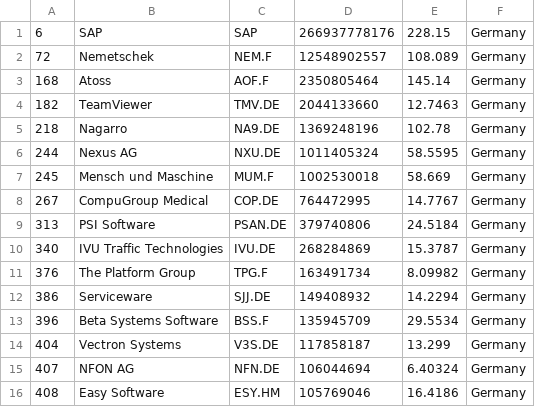
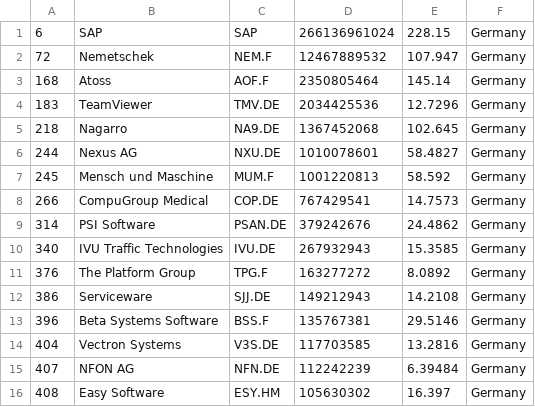
Before and after one commit to lxkishoxl/merida-june-6-2024, a CSV file: companies_germany.csv, drawn as a sheet; only a part is shown; the diff covers the shown part only.

```diff
--- a/companies_germany.csv
+++ b/companies_germany.csv
@@ -1,16 +1,16 @@
-"6","SAP","SAP","266937778176","228.15","Germany"
-"72","Nemetschek","NEM.F","12548902557","108.089","Germany"
+"6","SAP","SAP","266136961024","228.15","Germany"
+"72","Nemetschek","NEM.F","12467889532","107.947","Germany"
 "168","Atoss","AOF.F","2350805464","145.14","Germany"
-"182","TeamViewer","TMV.DE","2044133660","12.7463","Germany"
-"218","Nagarro","NA9.DE","1369248196","102.78","Germany"
-"244","Nexus AG","NXU.DE","1011405324","58.5595","Germany"
-"245","Mensch und Maschine","MUM.F","1002530018","58.669","Germany"
-"267","CompuGroup Medical","COP.DE","764472995","14.7767","Germany"
-"313","PSI Software","PSAN.DE","379740806","24.5184","Germany"
-"340","IVU Traffic Technologies","IVU.DE","268284869","15.3787","Germany"
-"376","The Platform Group","TPG.F","163491734","8.09982","Germany"
-"386","Serviceware","SJJ.DE","149408932","14.2294","Germany"
-"396","Beta Systems Software","BSS.F","135945709","29.5534","Germany"
-"404","Vectron Systems","V3S.DE","117858187","13.299","Germany"
-"407","NFON AG","NFN.DE","106044694","6.40324","Germany"
-"408","Easy Software","ESY.HM","105769046","16.4186","Germany"
+"183","TeamViewer","TMV.DE","2034425536","12.7296","Germany"
+"218","Nagarro","NA9.DE","1367452068","102.645","Germany"
+"244","Nexus AG","NXU.DE","1010078601","58.4827","Germany"
+"245","Mensch und Maschine","MUM.F","1001220813","58.592","Germany"
+"266","CompuGroup Medical","COP.DE","767429541","14.7573","Germany"
+"314","PSI Software","PSAN.DE","379242676","24.4862","Germany"
+"340","IVU Traffic Technologies","IVU.DE","267932943","15.3585","Germany"
+"376","The Platform Group","TPG.F","163277272","8.0892","Germany"
+"386","Serviceware","SJJ.DE","149212943","14.2108","Germany"
+"396","Beta Systems Software","BSS.F","135767381","29.5146","Germany"
+"404","Vectron Systems","V3S.DE","117703585","13.2816","Germany"
+"407","NFON AG","NFN.DE","112242239","6.39484","Germany"
+"408","Easy Software","ESY.HM","105630302","16.397","Germany"
```
Also changed, not shown: 9 edited cells elsewhere in this file, companies-all.csv, companies_france.csv, 1 other file.
